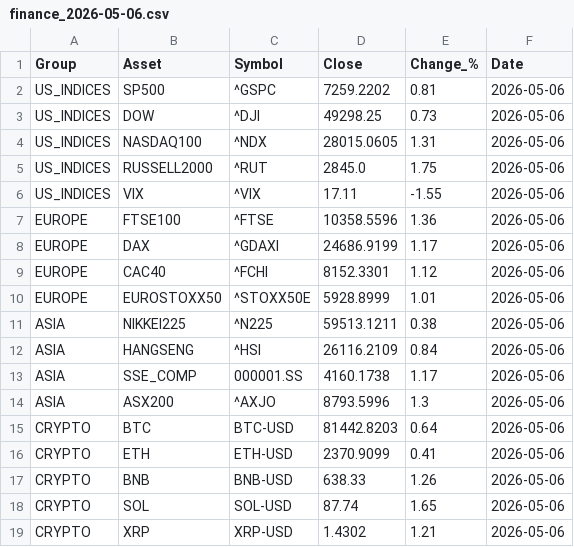
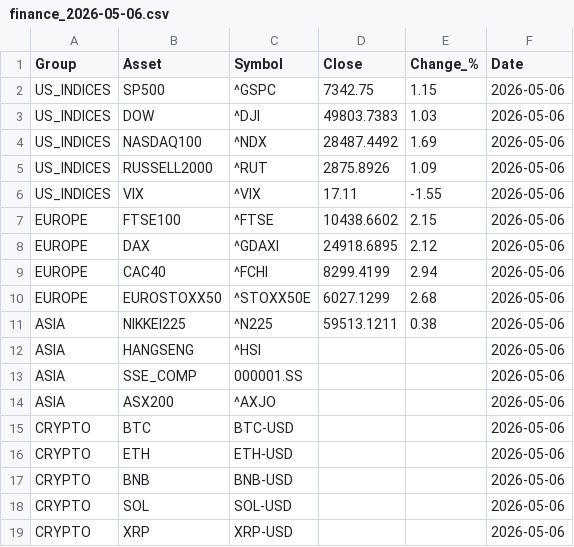
Before and after one commit to suleymandiker/FinanceManager, a CSV file: output/finance_2026-05-06.csv, drawn as a sheet; only a part is shown; the diff covers the shown part only.

```diff
--- a/output/finance_2026-05-06.csv
+++ b/output/finance_2026-05-06.csv
@@ -1,19 +1,19 @@
 Group,Asset,Symbol,Close,Change_%,Date
-US_INDICES,SP500,^GSPC,7259.2202,0.81,2026-05-06
-US_INDICES,DOW,^DJI,49298.25,0.73,2026-05-06
-US_INDICES,NASDAQ100,^NDX,28015.0605,1.31,2026-05-06
-US_INDICES,RUSSELL2000,^RUT,2845.0,1.75,2026-05-06
+US_INDICES,SP500,^GSPC,7342.75,1.15,2026-05-06
+US_INDICES,DOW,^DJI,49803.7383,1.03,2026-05-06
+US_INDICES,NASDAQ100,^NDX,28487.4492,1.69,2026-05-06
+US_INDICES,RUSSELL2000,^RUT,2875.8926,1.09,2026-05-06
 US_INDICES,VIX,^VIX,17.11,-1.55,2026-05-06
-EUROPE,FTSE100,^FTSE,10358.5596,1.36,2026-05-06
-EUROPE,DAX,^GDAXI,24686.9199,1.17,2026-05-06
-EUROPE,CAC40,^FCHI,8152.3301,1.12,2026-05-06
-EUROPE,EUROSTOXX50,^STOXX50E,5928.8999,1.01,2026-05-06
+EUROPE,FTSE100,^FTSE,10438.6602,2.15,2026-05-06
+EUROPE,DAX,^GDAXI,24918.6895,2.12,2026-05-06
+EUROPE,CAC40,^FCHI,8299.4199,2.94,2026-05-06
+EUROPE,EUROSTOXX50,^STOXX50E,6027.1299,2.68,2026-05-06
 ASIA,NIKKEI225,^N225,59513.1211,0.38,2026-05-06
-ASIA,HANGSENG,^HSI,26116.2109,0.84,2026-05-06
-ASIA,SSE_COMP,000001.SS,4160.1738,1.17,2026-05-06
-ASIA,ASX200,^AXJO,8793.5996,1.3,2026-05-06
-CRYPTO,BTC,BTC-USD,81442.8203,0.64,2026-05-06
-CRYPTO,ETH,ETH-USD,2370.9099,0.41,2026-05-06
-CRYPTO,BNB,BNB-USD,638.33,1.26,2026-05-06
-CRYPTO,SOL,SOL-USD,87.74,1.65,2026-05-06
-CRYPTO,XRP,XRP-USD,1.4302,1.21,2026-05-06
+ASIA,HANGSENG,^HSI,,,2026-05-06
+ASIA,SSE_COMP,000001.SS,,,2026-05-06
+ASIA,ASX200,^AXJO,,,2026-05-06
+CRYPTO,BTC,BTC-USD,,,2026-05-06
+CRYPTO,ETH,ETH-USD,,,2026-05-06
+CRYPTO,BNB,BNB-USD,,,2026-05-06
+CRYPTO,SOL,SOL-USD,,,2026-05-06
+CRYPTO,XRP,XRP-USD,,,2026-05-06
```
Also changed, not shown: 33 edited cells elsewhere in this file.
